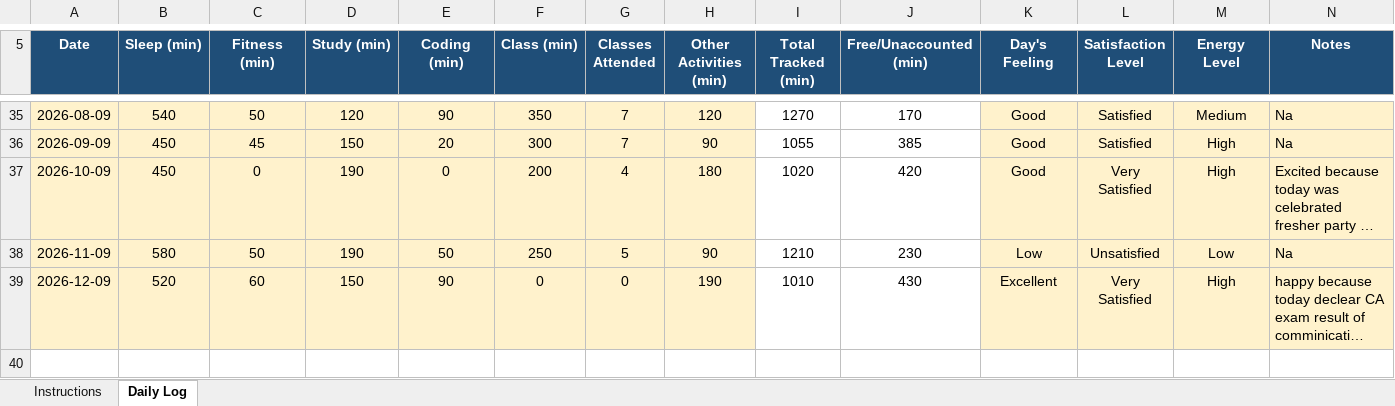
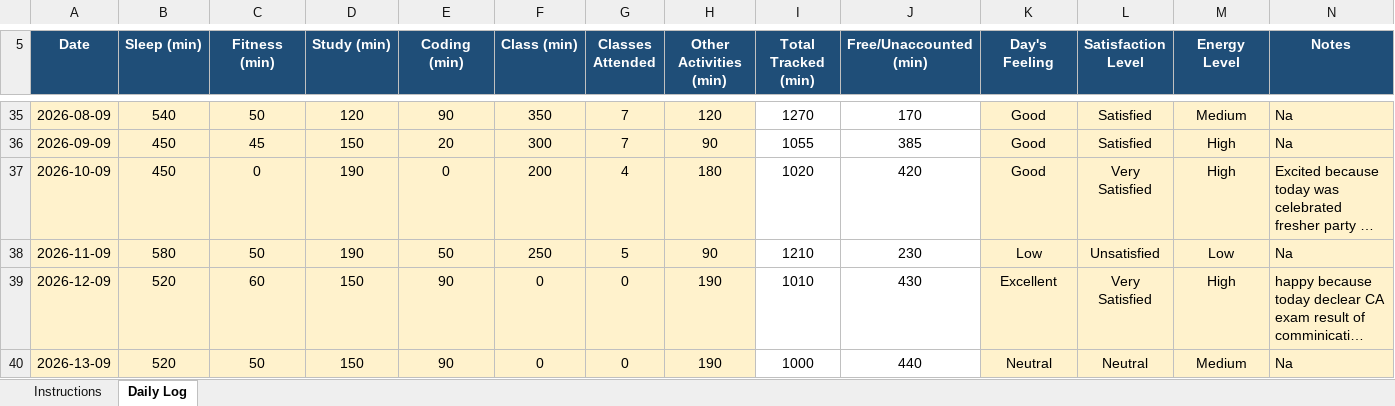
Before and after one commit to rohitkumar-4321/CAP776, an Excel workbook: 1234567.xlsx, sheet Daily Log, drawn as a sheet; only a part is shown, gaps mark what is left out; long unchanged cells end in …; values as stored, in another font and other column widths than the file's, no borders; conditional formats not drawn; the diff names each change by its address in the sheet, - before the commit and + after, or states it on an @@ line.

Commit message:
mydatamycode23

```diff
--- a/1234567.xlsx (sheet Daily Log)
+++ b/1234567.xlsx (sheet Daily Log)
+row 40: 2026-13-09 | 520 | 50 | 150 | 90 | 0 | 0 | 190 | 1000 | 440 | Neutral | Neutral | Medium | Na
```
